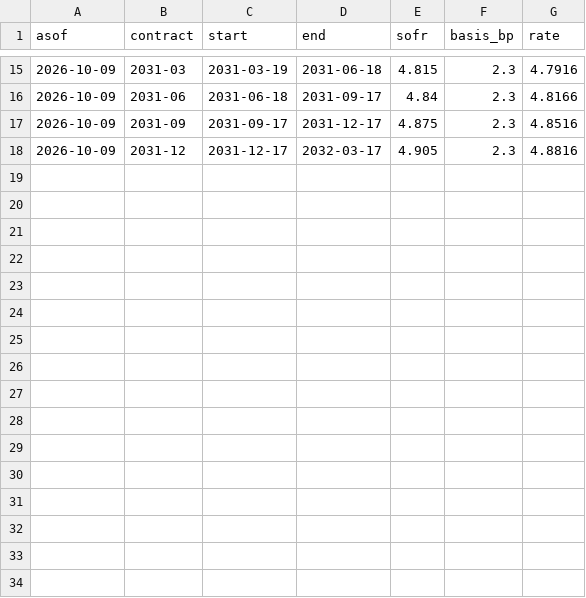
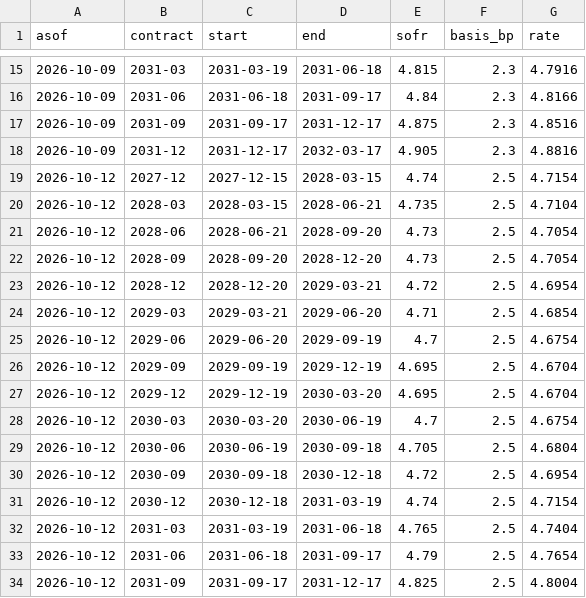
Before and after one commit to henrylin1009/us-rates-monitor, a CSV file: docs/data/fed_path_sr3.csv, drawn as a sheet; only a part is shown, gaps mark what is left out; the diff names each change by its address in the sheet, - before the commit and + after, or states it on an @@ line.

Commit message:
data: 2026-10-13

```diff
--- a/docs/data/fed_path_sr3.csv
+++ b/docs/data/fed_path_sr3.csv
+row 19: 2026-10-12 | 2027-12 | 2027-12-15 | 2028-03-15 | 4.74 | 2.5 | 4.7154
+row 20: 2026-10-12 | 2028-03 | 2028-03-15 | 2028-06-21 | 4.735 | 2.5 | 4.7104
+row 21: 2026-10-12 | 2028-06 | 2028-06-21 | 2028-09-20 | 4.73 | 2.5 | 4.7054
+row 22: 2026-10-12 | 2028-09 | 2028-09-20 | 2028-12-20 | 4.73 | 2.5 | 4.7054
+row 23: 2026-10-12 | 2028-12 | 2028-12-20 | 2029-03-21 | 4.72 | 2.5 | 4.6954
+row 24: 2026-10-12 | 2029-03 | 2029-03-21 | 2029-06-20 | 4.71 | 2.5 | 4.6854
+row 25: 2026-10-12 | 2029-06 | 2029-06-20 | 2029-09-19 | 4.7 | 2.5 | 4.6754
+row 26: 2026-10-12 | 2029-09 | 2029-09-19 | 2029-12-19 | 4.695 | 2.5 | 4.6704
+row 27: 2026-10-12 | 2029-12 | 2029-12-19 | 2030-03-20 | 4.695 | 2.5 | 4.6704
+row 28: 2026-10-12 | 2030-03 | 2030-03-20 | 2030-06-19 | 4.7 | 2.5 | 4.6754
+row 29: 2026-10-12 | 2030-06 | 2030-06-19 | 2030-09-18 | 4.705 | 2.5 | 4.6804
+row 30: 2026-10-12 | 2030-09 | 2030-09-18 | 2030-12-18 | 4.72 | 2.5 | 4.6954
+row 31: 2026-10-12 | 2030-12 | 2030-12-18 | 2031-03-19 | 4.74 | 2.5 | 4.7154
+row 32: 2026-10-12 | 2031-03 | 2031-03-19 | 2031-06-18 | 4.765 | 2.5 | 4.7404
+row 33: 2026-10-12 | 2031-06 | 2031-06-18 | 2031-09-17 | 4.79 | 2.5 | 4.7654
+row 34: 2026-10-12 | 2031-09 | 2031-09-17 | 2031-12-17 | 4.825 | 2.5 | 4.8004
```
Also changed, not shown: docs/data/consensus.csv, docs/data/fed_path.csv, 6 other files.
